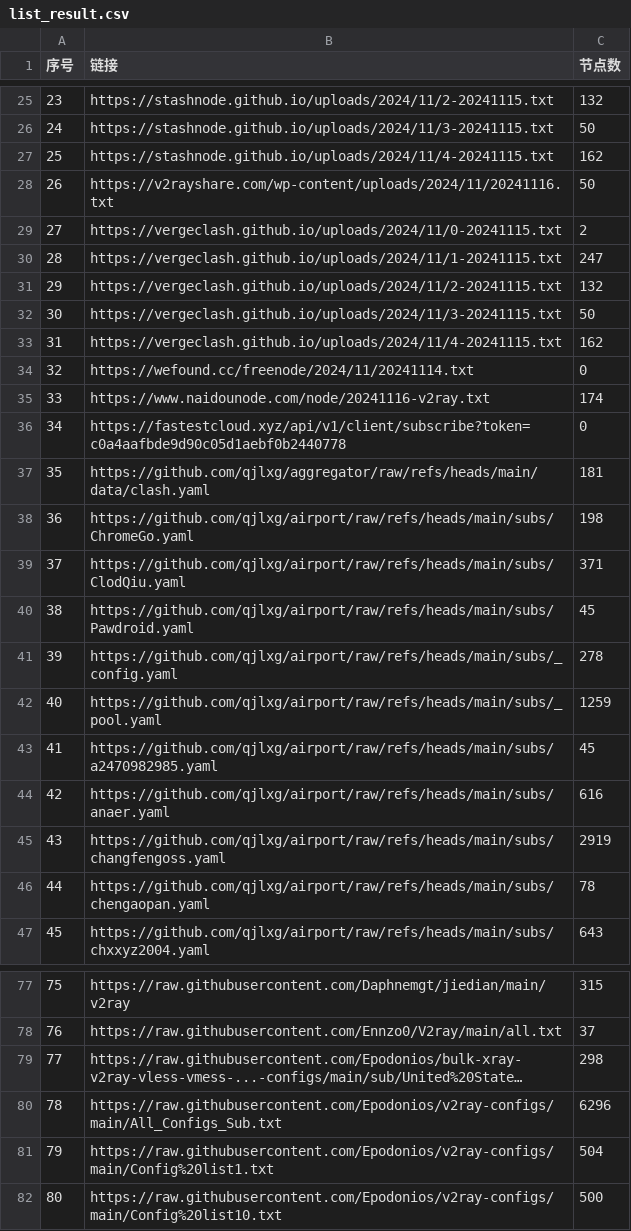
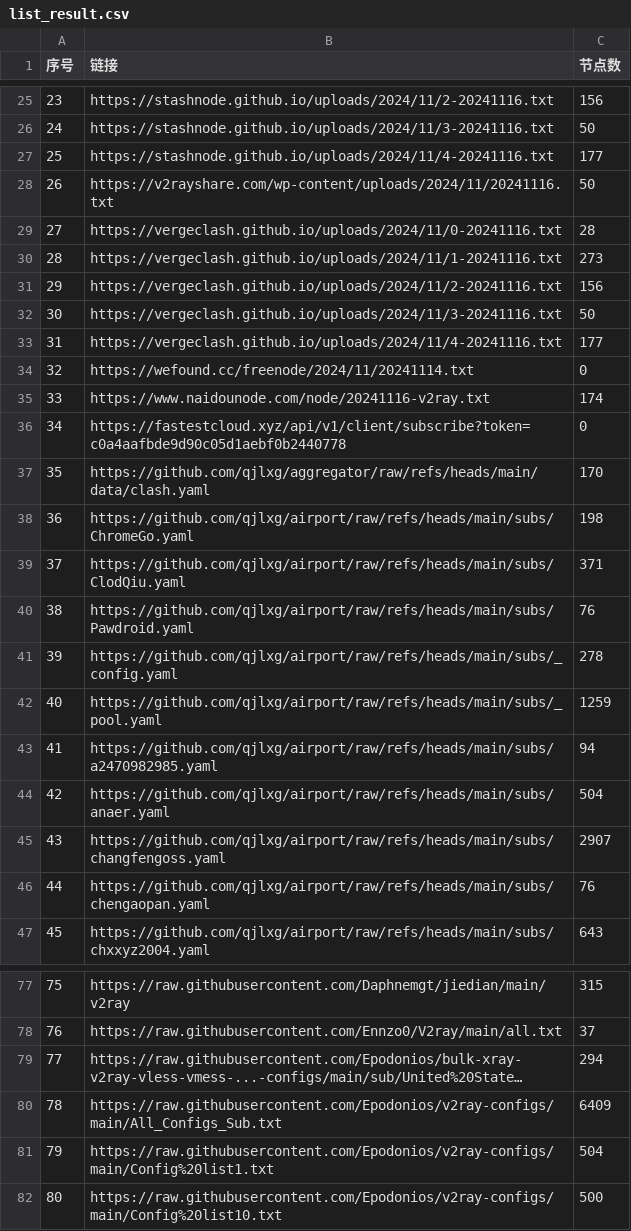
Before and after one commit to qjlxg/ss3, a CSV file: list_result.csv, drawn as a sheet; only a part is shown, gaps mark what is left out; long unchanged cells end in …; the diff covers the shown part only; the diff names each change by its address in the sheet, - before the commit and + after, or states it on an @@ line.

```diff
--- a/list_result.csv
+++ b/list_result.csv
-B25 (链接): https://stashnode.github.io/uploads/2024/11/2-20241115.txt
+B25 (链接): https://stashnode.github.io/uploads/2024/11/2-20241116.txt
-C25 (节点数): 132
+C25 (节点数): 156
-B26 (链接): https://stashnode.github.io/uploads/2024/11/3-20241115.txt
+B26 (链接): https://stashnode.github.io/uploads/2024/11/3-20241116.txt
-B27 (链接): https://stashnode.github.io/uploads/2024/11/4-20241115.txt
+B27 (链接): https://stashnode.github.io/uploads/2024/11/4-20241116.txt
-C27 (节点数): 162
+C27 (节点数): 177
-B29 (链接): https://vergeclash.github.io/uploads/2024/11/0-20241115.txt
+B29 (链接): https://vergeclash.github.io/uploads/2024/11/0-20241116.txt
-C29 (节点数): 2
+C29 (节点数): 28
-B30 (链接): https://vergeclash.github.io/uploads/2024/11/1-20241115.txt
+B30 (链接): https://vergeclash.github.io/uploads/2024/11/1-20241116.txt
-C30 (节点数): 247
+C30 (节点数): 273
-B31 (链接): https://vergeclash.github.io/uploads/2024/11/2-20241115.txt
+B31 (链接): https://vergeclash.github.io/uploads/2024/11/2-20241116.txt
-C31 (节点数): 132
+C31 (节点数): 156
-B32 (链接): https://vergeclash.github.io/uploads/2024/11/3-20241115.txt
+B32 (链接): https://vergeclash.github.io/uploads/2024/11/3-20241116.txt
-B33 (链接): https://vergeclash.github.io/uploads/2024/11/4-20241115.txt
+B33 (链接): https://vergeclash.github.io/uploads/2024/11/4-20241116.txt
-C33 (节点数): 162
+C33 (节点数): 177
-C37 (节点数): 181
+C37 (节点数): 170
-C40 (节点数): 45
+C40 (节点数): 76
-C43 (节点数): 45
+C43 (节点数): 94
-C44 (节点数): 616
+C44 (节点数): 504
-C45 (节点数): 2919
+C45 (节点数): 2907
-C46 (节点数): 78
+C46 (节点数): 76
-C79 (节点数): 298
+C79 (节点数): 294
-C80 (节点数): 6296
+C80 (节点数): 6409
```
Also changed, not shown: 46 edited cells elsewhere in this file, 20 other files.
